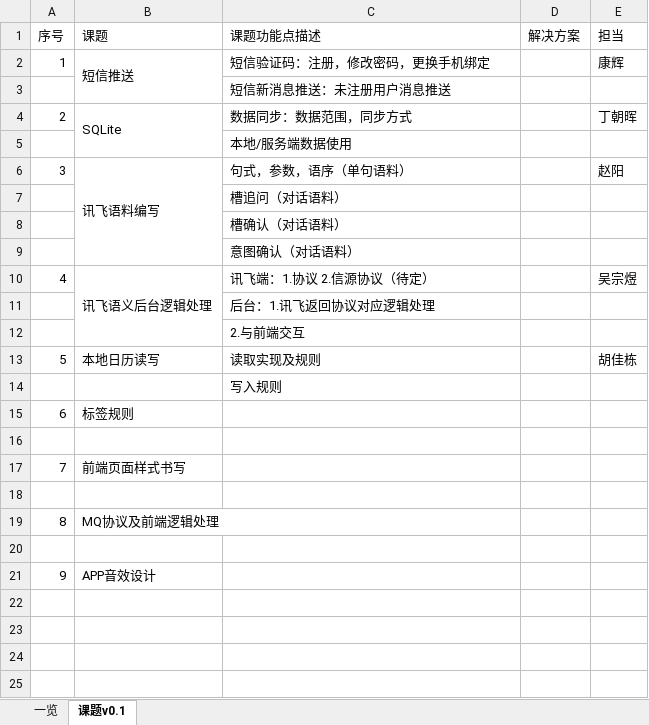
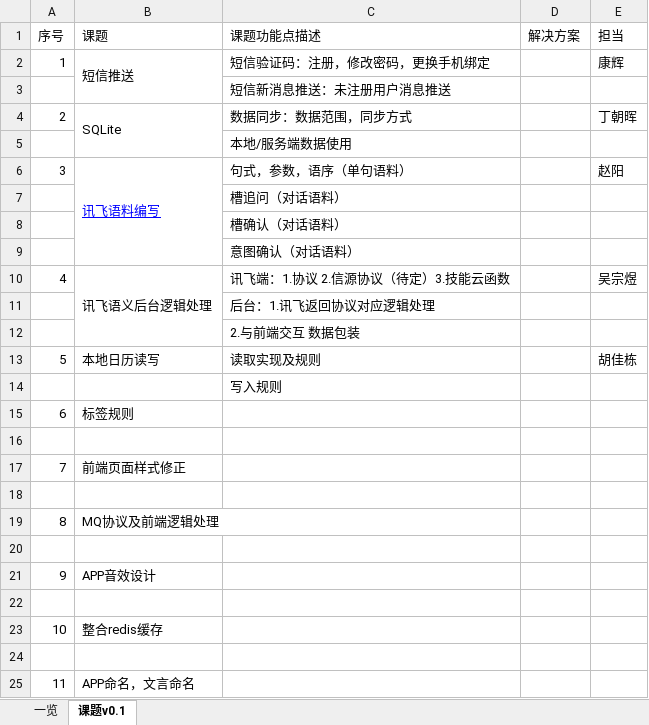
Before and after one commit to XJ-GTD/GTD2, an Excel workbook: A-开发相关文档素材/5.其他文档/课题一览.xlsx, sheet 课题v0.1, drawn as a sheet; values as stored, in another font and other column widths than the file's, no borders; the diff names each change by its address in the sheet, - before the commit and + after, or states it on an @@ line.

```diff
--- a/A-开发相关文档素材/5.其他文档/课题一览.xlsx (sheet 课题v0.1)
+++ b/A-开发相关文档素材/5.其他文档/课题一览.xlsx (sheet 课题v0.1)
@@ B6 underline: off → on, text colour: black → #0000FF @@
-C10 (课题功能点描述): 讯飞端：1.协议 2.信源协议（待定）
+C10 (课题功能点描述): 讯飞端：1.协议 2.信源协议（待定）3.技能云函数
-C12 (课题功能点描述): 2.与前端交互
+C12 (课题功能点描述): 2.与前端交互 数据包装
-B17 (课题): 前端页面样式书写
+B17 (课题): 前端页面样式修正
+row 22: (empty)
+row 23: 10 | 整合redis缓存
+row 24: (empty)
+row 25: 11 | APP命名，文言命名
```
Also changed, not shown: A-开发相关文档素材/5.其他文档/问题汇总及解决方案.xlsx, 1 other file.
